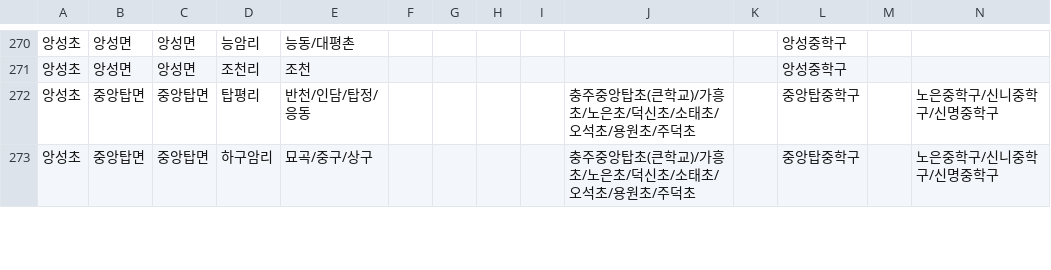
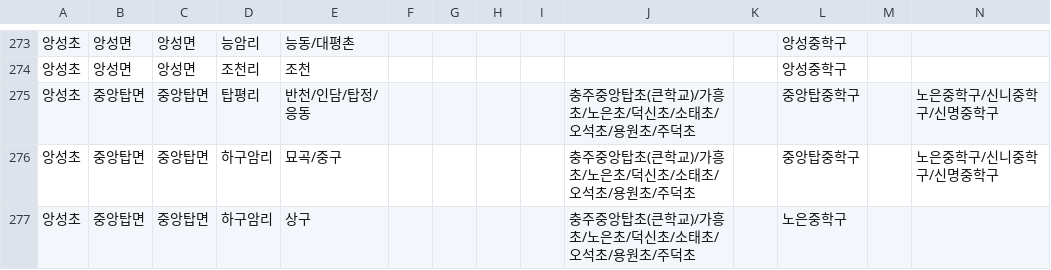
Before and after one commit to illumsi-cloud/school-zone, a CSV file: 2026.csv, drawn as a sheet; only a part is shown, gaps mark what is left out; addresses are those after the commit; rows hold the shown columns only; the diff covers the shown part only; the diff names each change by its address in the sheet, - before the commit and + after, or states it on an @@ line.

```diff
--- a/2026.csv
+++ b/2026.csv
-E276: 묘곡/중구/상구
+E276: 묘곡/중구
+row 277: 앙성초 | 중앙탑면 | 중앙탑면 | 하구암리 | 상구 |  |  |  |  | 충주중앙탑초(큰학교)/가흥초/노은초/덕신초/소태초/오석초/용원초/주덕초 |  | 노은중학구
```
Also changed, not shown: 9 added rows and 21 edited cells elsewhere in this file.
